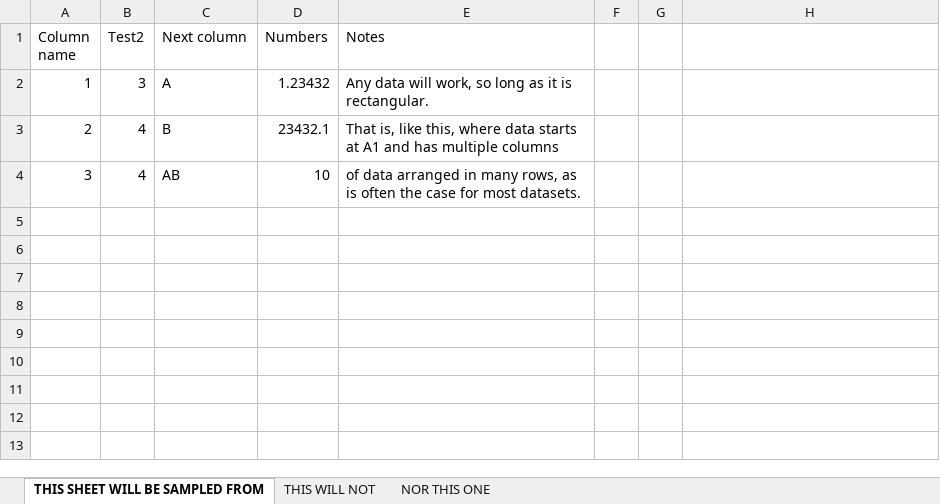
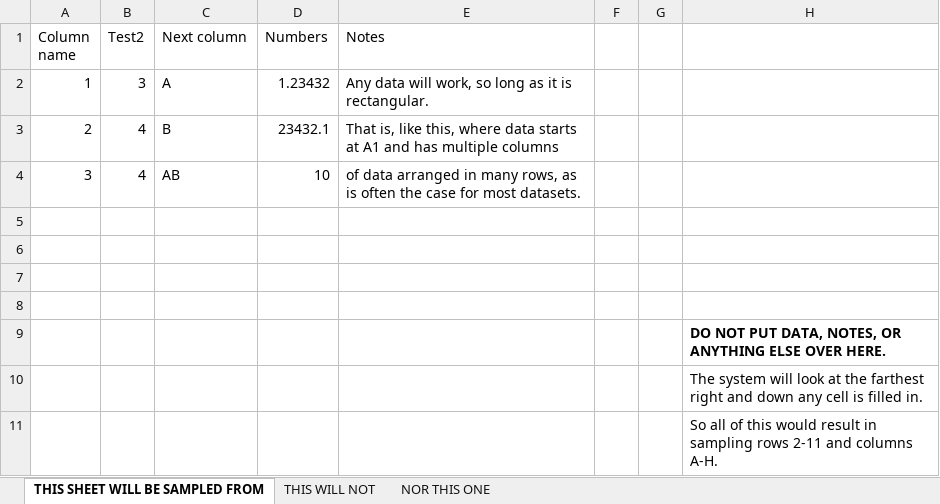
Before and after one commit to eaott/eaott.github.io, an Excel workbook: stats/example.xlsx, sheet THIS SHEET WILL BE SAMPLED FROM, drawn as a sheet; values as stored, in another font and other column widths than the file's, no borders; the diff names each change by its address in the sheet, - before the commit and + after, or states it on an @@ line.

Commit message:
updated example

```diff
--- a/stats/example.xlsx (sheet THIS SHEET WILL BE SAMPLED FROM)
+++ b/stats/example.xlsx (sheet THIS SHEET WILL BE SAMPLED FROM)
+row 5: (empty)
+row 6: (empty)
+row 7: (empty)
+row 8: (empty)
+row 9:  |  |  |  |  |  |  | DO NOT PUT DATA, NOTES, OR ANYTHING ELSE OVER HERE.
+row 10:  |  |  |  |  |  |  | The system will look at the farthest right and down any cell is filled in.
+row 11:  |  |  |  |  |  |  | So all of this would result in sampling rows 2-11 and columns A-H.
```
Also changed, not shown: 1 other file.
